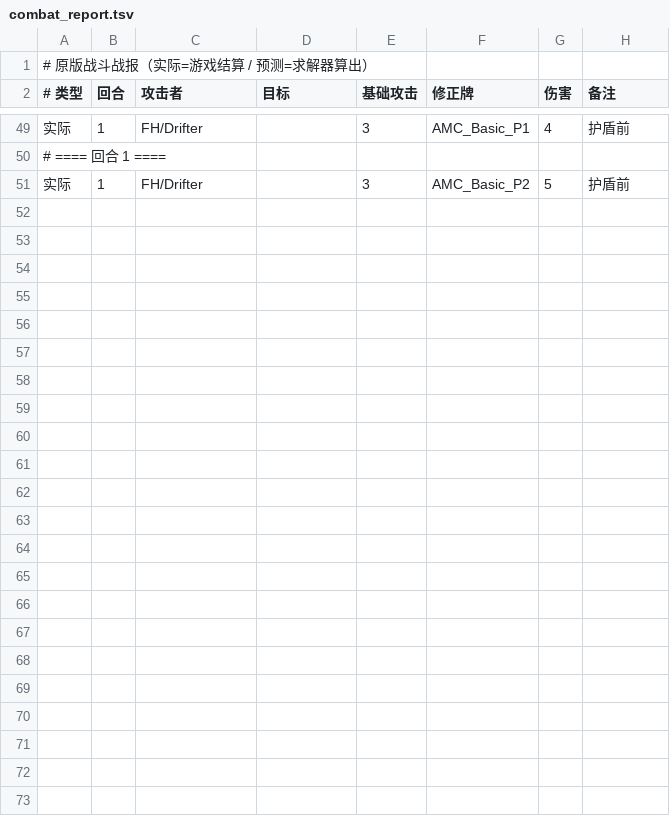
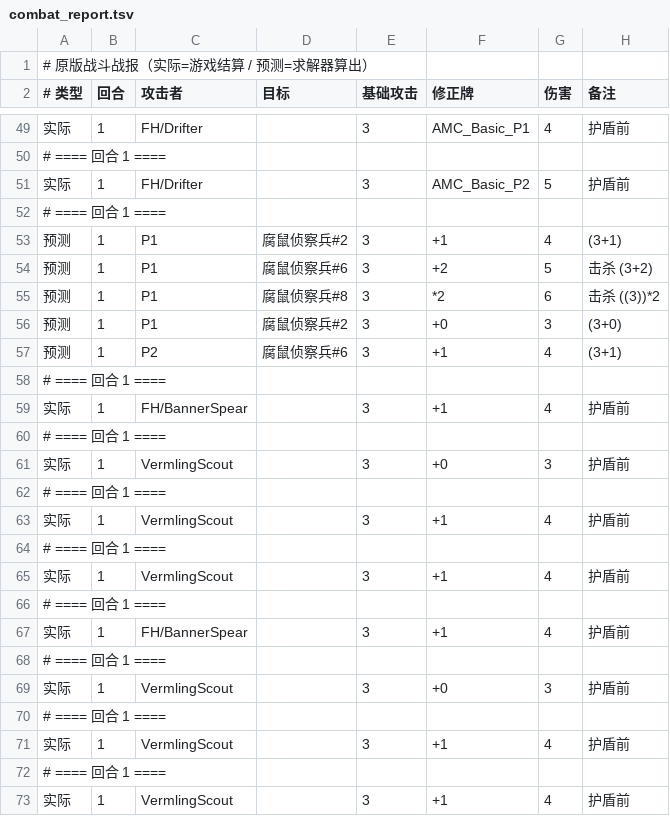
Before and after one commit to JiangBing-Ren/Frosthaven-Combat-Solver, a TSV file: combat_report.tsv, drawn as a sheet; only a part is shown, gaps mark what is left out; the diff names each change by its address in the sheet, - before the commit and + after, or states it on an @@ line.

```diff
--- a/combat_report.tsv
+++ b/combat_report.tsv
+row 52: # ==== 回合 1 ====
+row 53: 预测 | 1 | P1 | 腐鼠侦察兵#2 | 3 | +1 | 4 | (3+1)
+row 54: 预测 | 1 | P1 | 腐鼠侦察兵#6 | 3 | +2 | 5 | 击杀 (3+2)
+row 55: 预测 | 1 | P1 | 腐鼠侦察兵#8 | 3 | *2 | 6 | 击杀 ((3))*2
+row 56: 预测 | 1 | P1 | 腐鼠侦察兵#2 | 3 | +0 | 3 | (3+0)
+row 57: 预测 | 1 | P2 | 腐鼠侦察兵#6 | 3 | +1 | 4 | (3+1)
+row 58: # ==== 回合 1 ====
+row 59: 实际 | 1 | FH/BannerSpear |  | 3 | +1 | 4 | 护盾前
+row 60: # ==== 回合 1 ====
+row 61: 实际 | 1 | VermlingScout |  | 3 | +0 | 3 | 护盾前
+row 62: # ==== 回合 1 ====
+row 63: 实际 | 1 | VermlingScout |  | 3 | +1 | 4 | 护盾前
+row 64: # ==== 回合 1 ====
+row 65: 实际 | 1 | VermlingScout |  | 3 | +1 | 4 | 护盾前
+row 66: # ==== 回合 1 ====
+row 67: 实际 | 1 | FH/BannerSpear |  | 3 | +1 | 4 | 护盾前
+row 68: # ==== 回合 1 ====
+row 69: 实际 | 1 | VermlingScout |  | 3 | +0 | 3 | 护盾前
+row 70: # ==== 回合 1 ====
+row 71: 实际 | 1 | VermlingScout |  | 3 | +1 | 4 | 护盾前
+row 72: # ==== 回合 1 ====
+row 73: 实际 | 1 | VermlingScout |  | 3 | +1 | 4 | 护盾前
```
Also changed, not shown: 5 other files.
